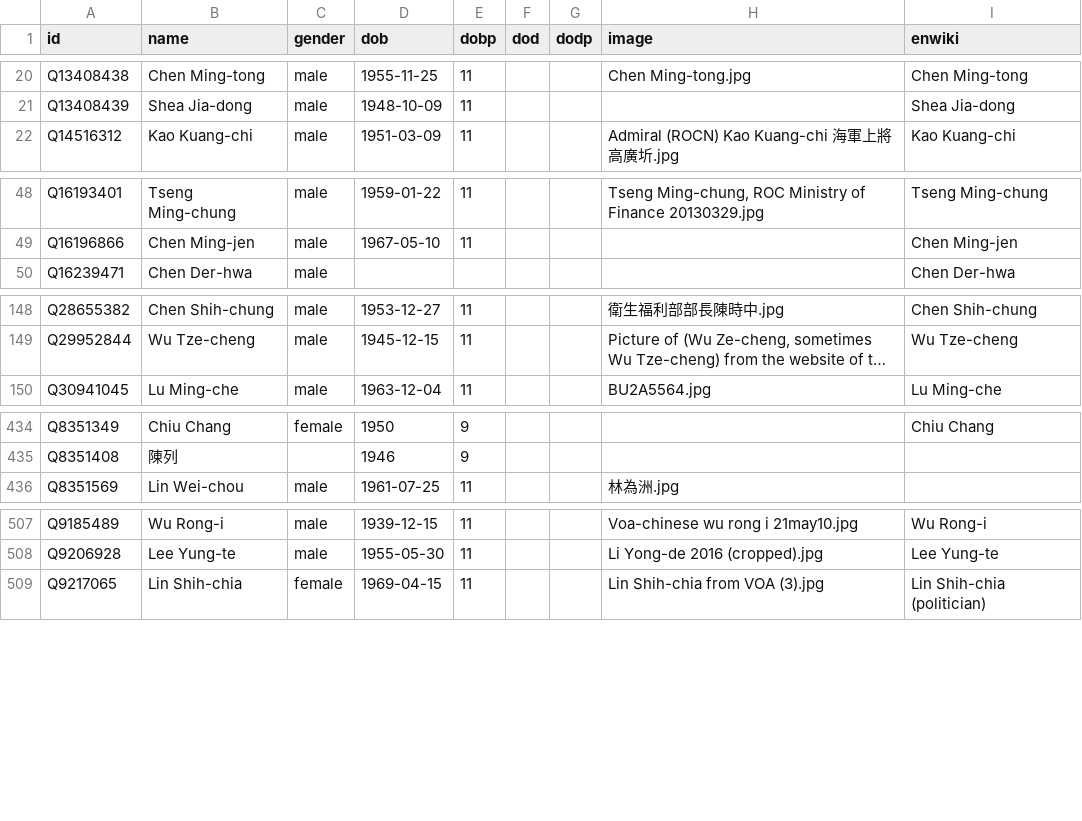
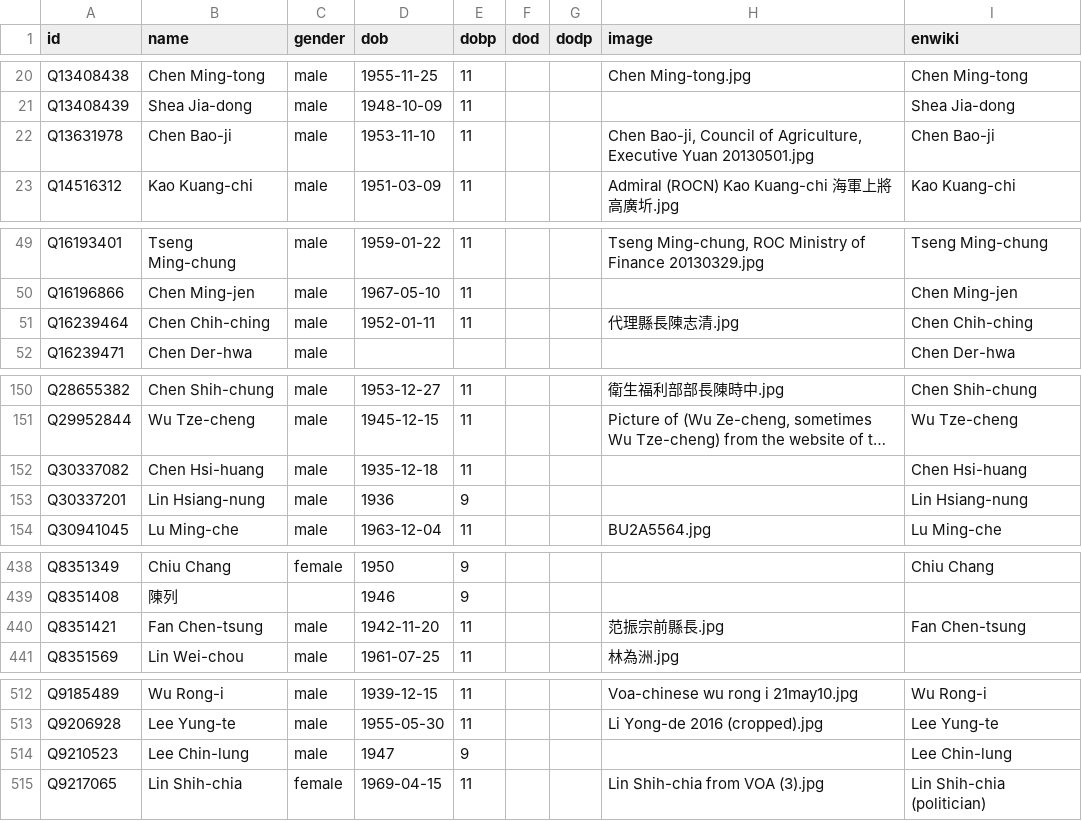
Before and after one commit to every-politician-scrapers/taiwan, a CSV file: html/bio.csv, drawn as a sheet; only a part is shown, gaps mark what is left out; long unchanged cells end in …; the diff names each change by its address in the sheet, - before the commit and + after, or states it on an @@ line.

```diff
--- a/html/bio.csv
+++ b/html/bio.csv
+row 22: Q13631978 | Chen Bao-ji | male | 1953-11-10 | 11 |  |  | Chen Bao-ji, Council of Agriculture, Executive Yuan 20130501.jpg | Chen Bao-ji
+row 51: Q16239464 | Chen Chih-ching | male | 1952-01-11 | 11 |  |  | 代理縣長陳志清.jpg | Chen Chih-ching
+row 152: Q30337082 | Chen Hsi-huang | male | 1935-12-18 | 11 |  |  |  | Chen Hsi-huang
+row 153: Q30337201 | Lin Hsiang-nung | male | 1936 | 9 |  |  |  | Lin Hsiang-nung
+row 440: Q8351421 | Fan Chen-tsung | male | 1942-11-20 | 11 |  |  | 范振宗前縣長.jpg | Fan Chen-tsung
+row 514: Q9210523 | Lee Chin-lung | male | 1947 | 9 |  |  |  | Lee Chin-lung
```
Also changed, not shown: html/holders21.csv, html/predecessors.csv, 1 other file.
